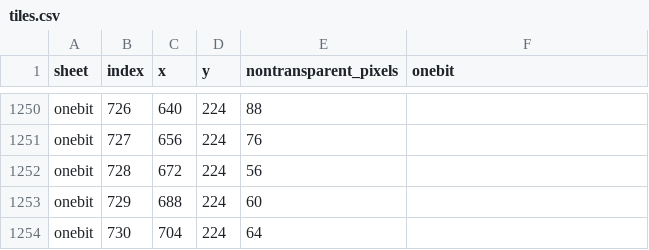
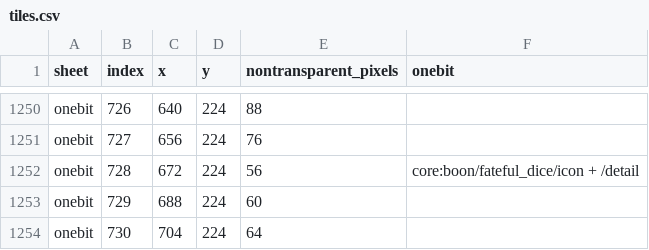
Before and after one commit to gongahkia/roag, a CSV file: docs/sprite-audit/tiles.csv, drawn as a sheet; only a part is shown, gaps mark what is left out.

Commit message:
Add eight-face Fateful Dice and preserve timed state across stages

```diff
--- a/docs/sprite-audit/tiles.csv
+++ b/docs/sprite-audit/tiles.csv
@@ -1251,3 +1251,3 @@ onebit,726,640,224,88,
 onebit,727,656,224,76,
-onebit,728,672,224,56,
+onebit,728,672,224,56,core:boon/fateful_dice/icon + /detail
 onebit,729,688,224,60,
```
Also changed, not shown: 26 other files.
